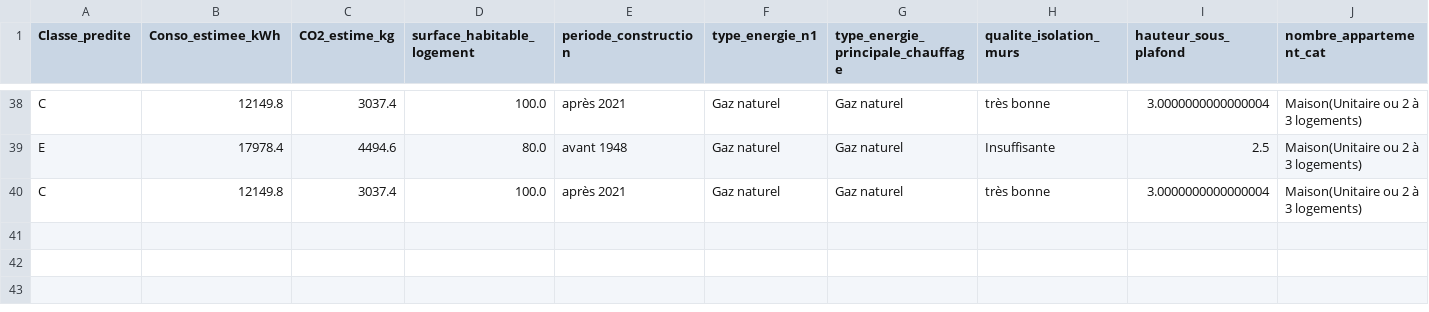
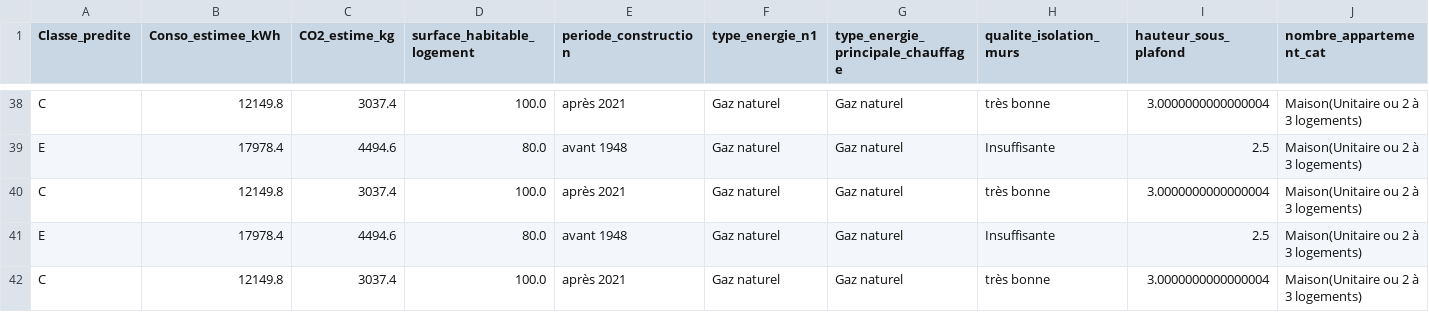
Before and after one commit to miligp/m2_enedis, a CSV file: ml_project/Data/historique_predictions.csv, drawn as a sheet; only a part is shown, gaps mark what is left out; rows hold the shown columns only; the diff names each change by its address in the sheet, - before the commit and + after, or states it on an @@ line.

```diff
--- a/ml_project/Data/historique_predictions.csv
+++ b/ml_project/Data/historique_predictions.csv
+row 41: E | 17978.4 | 4494.6 | 80.0 | avant 1948 | Gaz naturel | Gaz naturel | Insuffisante | 2.5 | Maison(Unitaire ou 2 à 3 logements)
+row 42: C | 12149.8 | 3037.4 | 100.0 | après 2021 | Gaz naturel | Gaz naturel | très bonne | 3.0000000000000004 | Maison(Unitaire ou 2 à 3 logements)
```
Also changed, not shown: 18 other files.
